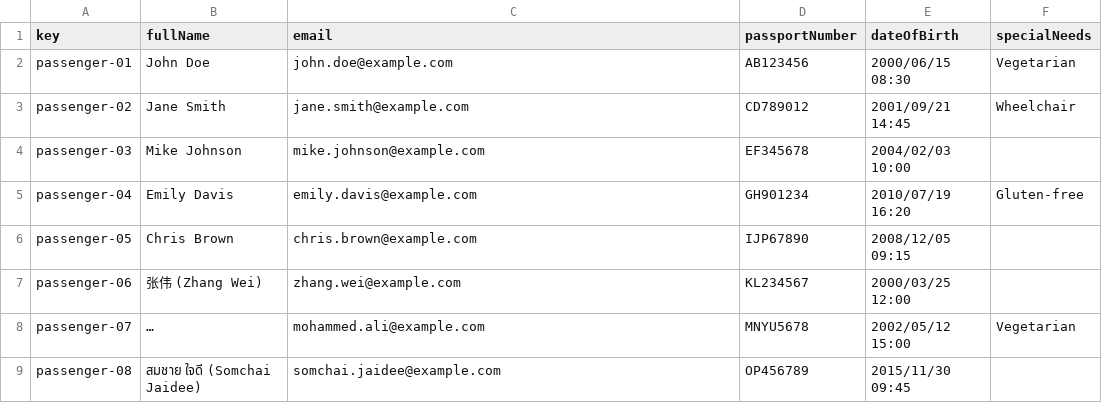
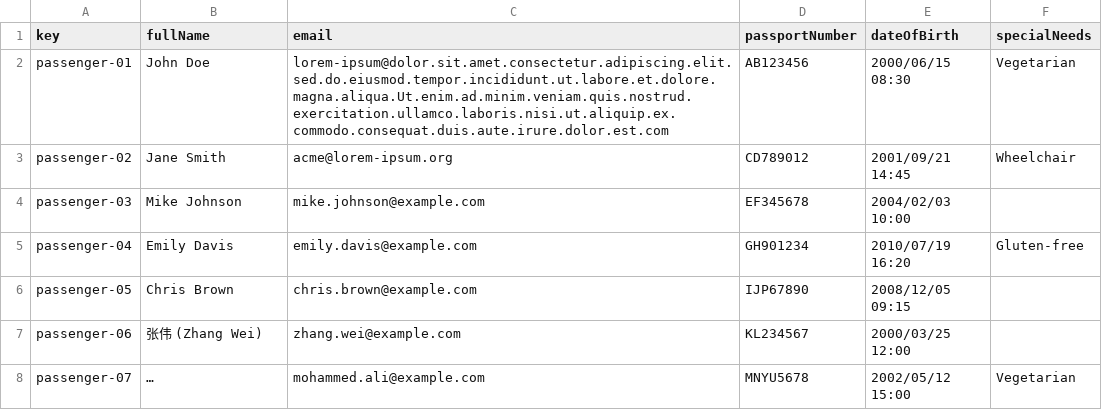
Before and after one commit to DP2-C1-027/AirNav-Logistics-C3, a CSV file: src/main/resources/WEB-INF/data/sample/passenger.csv, drawn as a sheet; only a part is shown; the shorter side is filled out with more unchanged rows; long unchanged cells end in …; the diff covers the shown part only.

```diff
--- a/src/main/resources/WEB-INF/data/sample/passenger.csv
+++ b/src/main/resources/WEB-INF/data/sample/passenger.csv
@@ -1,4 +1,4 @@
 key,fullName,email,passportNumber,dateOfBirth,specialNeeds
-passenger-01,John Doe,john.doe@example.com,AB123456,2000/06/15 08:30,Vegetarian
-passenger-02,Jane Smith,jane.smith@example.com,CD789012,2001/09/21 14:45,Wheelchair
+passenger-01,John Doe,"lorem-ipsum@dolor.sit.amet.consectetur.adipiscing.elit.sed.do.eiusmod.tempor.incididunt.ut.labore.et.dolore.magna.aliqua.Ut.enim.ad.minim.veniam.quis.nostrud.exercitation.ullamco.laboris.nisi.ut.aliquip.ex.commodo.consequat.duis.aute.irure.dolor.est.com",AB123456,2000/06/15 08:30,Vegetarian
+passenger-02,Jane Smith,acme@lorem-ipsum.org,CD789012,2001/09/21 14:45,Wheelchair
 passenger-03,Mike Johnson,mike.johnson@example.com,EF345678,2004/02/03 10:00,
```
Also changed, not shown: 21 added rows and 4 edited cells elsewhere in this file, src/main/resources/WEB-INF/data/sample/booking.csv, src/main/resources/WEB-INF/data/sample/bookingRecord.csv.
